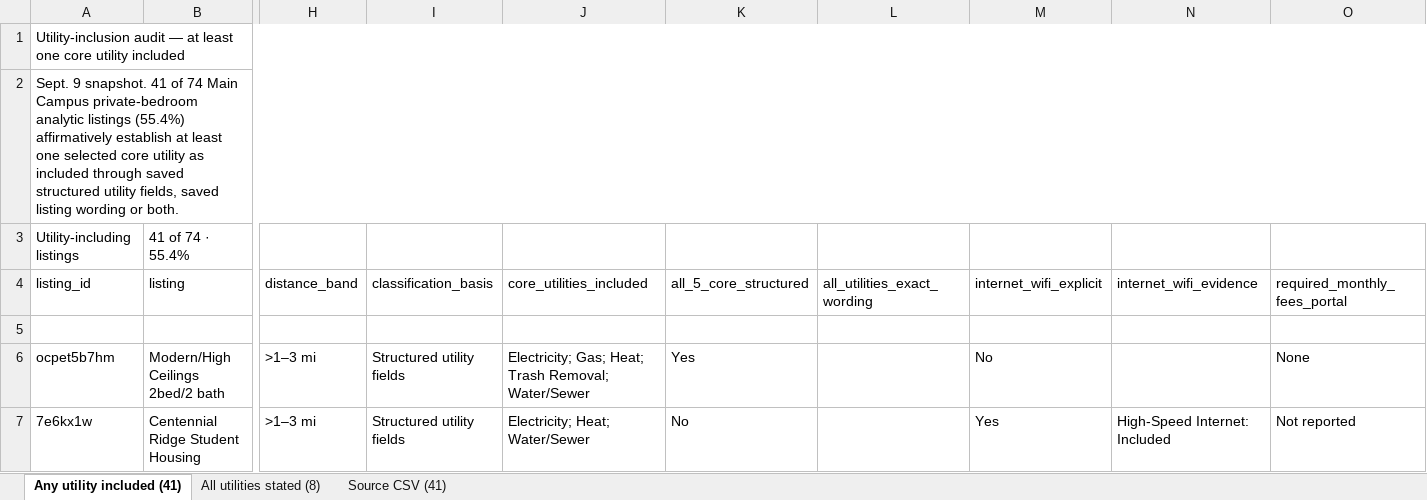
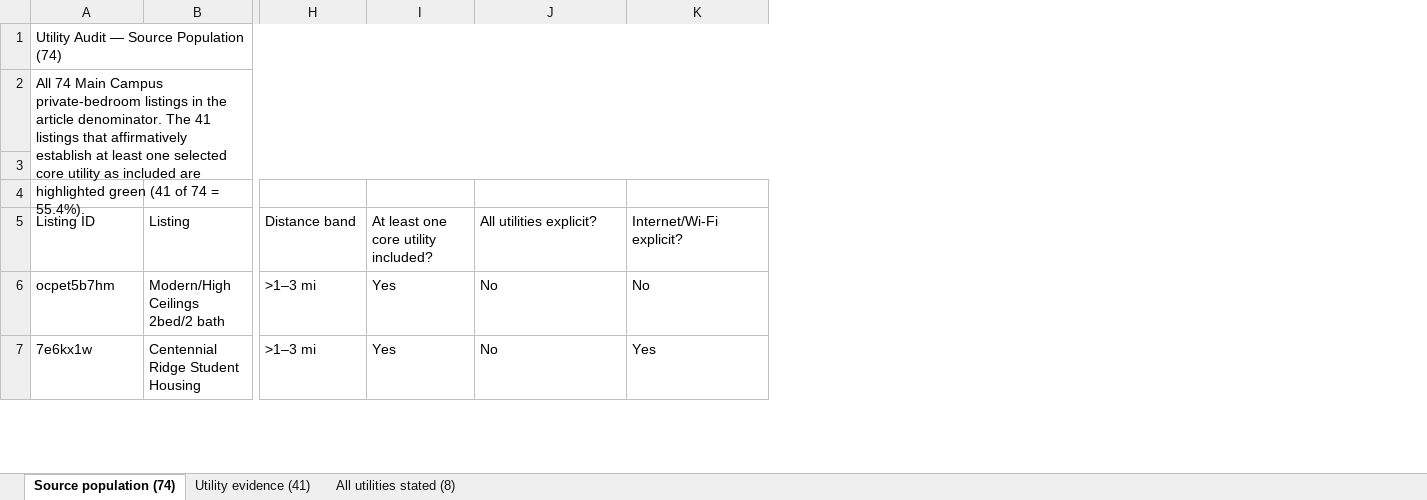
Before and after one commit to StrokeOfLuck/ncsu-rent-article, an Excel workbook: data/audits/ncsu-room-utilities-audit.xlsx, sheet Source population (74), drawn as a sheet; only a part is shown, gaps mark what is left out; values as stored, in another font and other column widths than the file's, no cell formats; removed rows and columns are numbered as before the commit, all else as after; rows hold the shown columns only; the diff covers the shown part only; the diff names each change by its address in the sheet, - before the commit and + after, or states it on an @@ line.

```diff
--- a/data/audits/ncsu-room-utilities-audit.xlsx (sheet Source population (74))
+++ b/data/audits/ncsu-room-utilities-audit.xlsx (sheet Source population (74))
-sheet tab: Any utility included (41)
+sheet tab: Source population (74)
-sheet tab: Source CSV (41)
+sheet tab: Utility evidence (41)
-column I, rows 6-7: Structured utility fields | Structured utility fields
-column J, rows 6-7: Electricity; Gas; Heat; Trash Removal; Water/Sewer | Electricity; Heat; Water/Sewer
+column I, rows 6-7: Yes | Yes
-column L, empty
-column N, row 7: High-Speed Internet: Included
-column O, rows 6-7: None | Not reported
-A1: Utility-inclusion audit — at least one core utility included
+A1: Utility Audit — Source Population (74)
-A2: Sept. 9 snapshot. 41 of 74 Main Campus private-bedroom analytic listings (55.4%) affirmatively establish at least one selected core utility as included through saved structured utility fields, saved listing wording or both.
+A2: All 74 Main Campus private-bedroom listings in the article denominator. The 41 listings that affirmatively establish at least one selected core utility as included are highlighted green (41 of 74 = 55.4%).
-A2:P2 merged
+A2:L3 merged
-row 3: Utility-including listings | 41 of 74 · 55.4%
-row 4: listing_id | listing | distance_band | classification_basis | core_utilities_included | all_5_core_structured | all_utilities_exact_wording | internet_wifi_explicit | internet_wifi_evidence | required_monthly_fees_portal
+row 4: (empty)
+row 5: Listing ID | Listing | Distance band | At least one core utility included? | All utilities explicit? | Internet/Wi-Fi explicit?
-J6: Yes
+J6: No
```
Also changed, not shown: 33 added rows and 12 edited cells elsewhere in this sheet, sheet All utilities stated (8), cell formats, formulas that keep their value, 1 other file.
